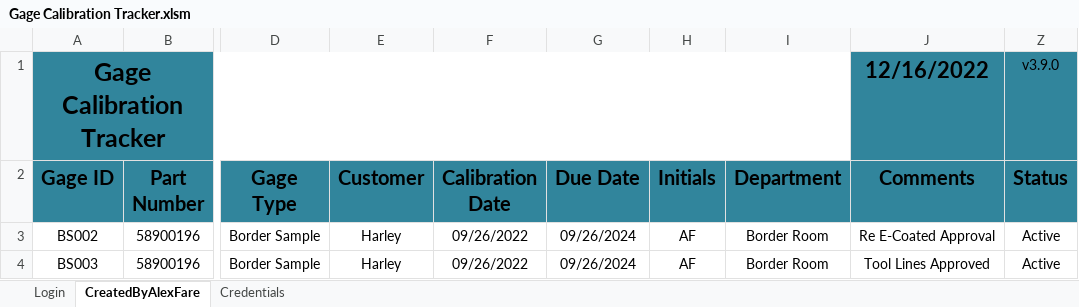
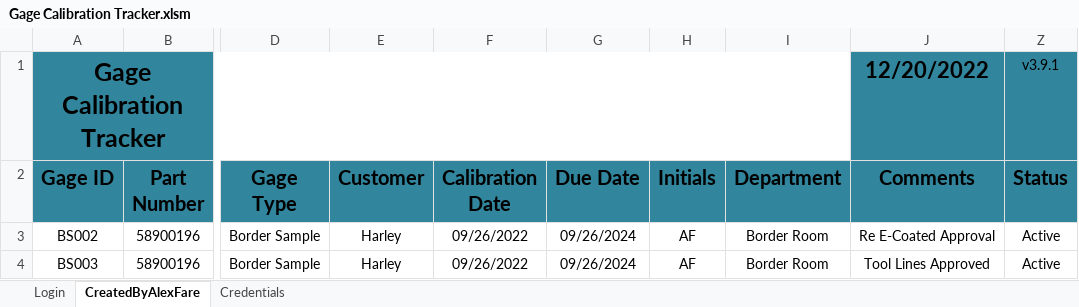
Before and after one commit to alexfare/GageCalibrationTracker, an Excel workbook: Gage Calibration Tracker.xlsm, sheet CreatedByAlexFare, drawn as a sheet; only a part is shown, gaps mark what is left out; values as stored, in another font and other column widths than the file's, no borders; charts and pictures and conditional formats and table styles not drawn; the diff names each change by its address in the sheet, - before the commit and + after, or states it on an @@ line.

```diff
--- a/Gage Calibration Tracker.xlsm (sheet CreatedByAlexFare)
+++ b/Gage Calibration Tracker.xlsm (sheet CreatedByAlexFare)
-J1 (Comments): 12/16/2022
+J1 (Comments): 12/20/2022
-Z1 (Status): v3.9.0
+Z1 (Status): v3.9.1
```
Also changed, not shown: sheet Credentials, hidden cells, 7 other files.
